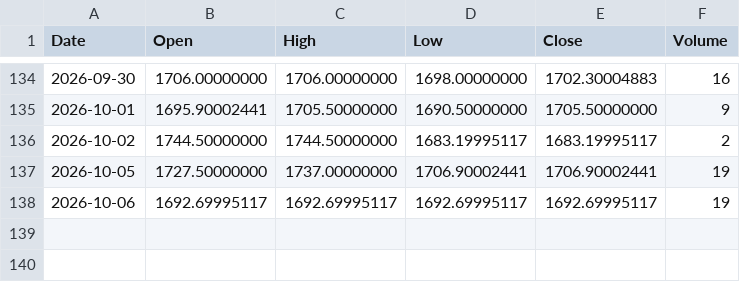
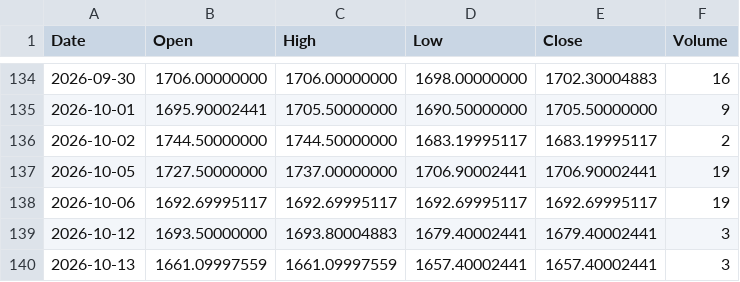
Before and after one commit to originaonxi/nse-value-lens, a CSV file: data/global_prices/PL_F.csv, drawn as a sheet; only a part is shown, gaps mark what is left out; the diff names each change by its address in the sheet, - before the commit and + after, or states it on an @@ line.

```diff
--- a/data/global_prices/PL_F.csv
+++ b/data/global_prices/PL_F.csv
+row 139: 2026-10-12 | 1693.50000000 | 1693.80004883 | 1679.40002441 | 1679.40002441 | 3
+row 140: 2026-10-13 | 1661.09997559 | 1661.09997559 | 1657.40002441 | 1657.40002441 | 3
```
Also changed, not shown: data/global_prices/BZ_F.csv, data/global_prices/CC_F.csv, 24 other files.
